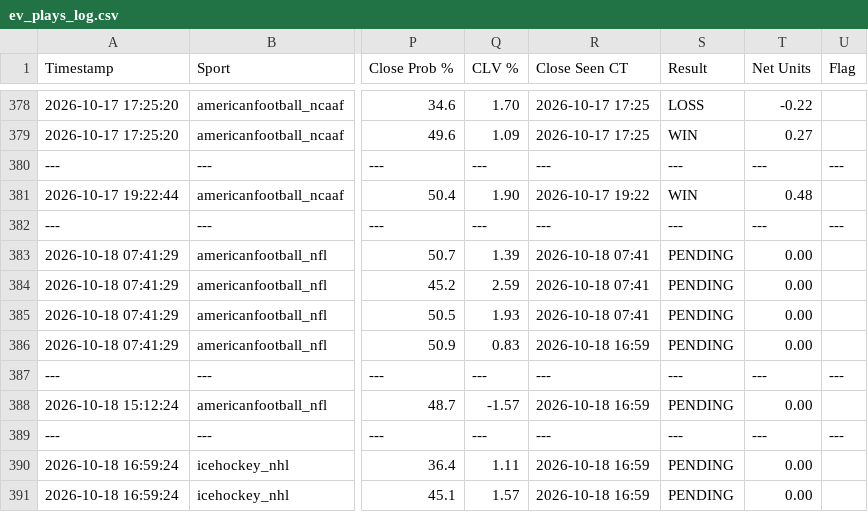
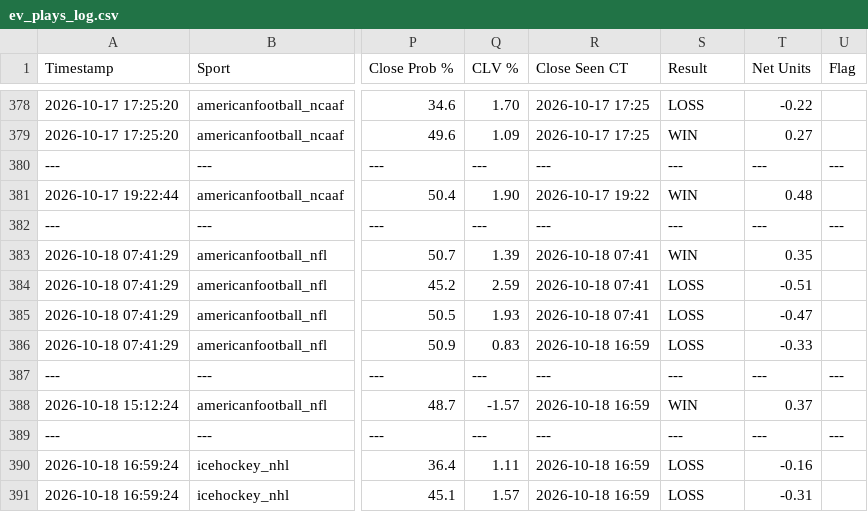
Before and after one commit to matthewmehl14-glitch/Game-Line-Pinny-Devig, a CSV file: ev_plays_log.csv, drawn as a sheet; only a part is shown, gaps mark what is left out; the diff names each change by its address in the sheet, - before the commit and + after, or states it on an @@ line.

Commit message:
Auto-grade settled Gameline plays

```diff
--- a/ev_plays_log.csv
+++ b/ev_plays_log.csv
-S383 (Result): PENDING
+S383 (Result): WIN
-T383 (Net Units): 0.00
+T383 (Net Units): 0.35
-S384:S386 (Result): PENDING
+S384:S386 (Result): LOSS
-T384 (Net Units): 0.00
+T384 (Net Units): -0.51
-T385 (Net Units): 0.00
+T385 (Net Units): -0.47
-T386 (Net Units): 0.00
+T386 (Net Units): -0.33
-S388 (Result): PENDING
+S388 (Result): WIN
-T388 (Net Units): 0.00
+T388 (Net Units): 0.37
-S390:S391 (Result): PENDING
+S390:S391 (Result): LOSS
-T390 (Net Units): 0.00
+T390 (Net Units): -0.16
-T391 (Net Units): 0.00
+T391 (Net Units): -0.31
```
